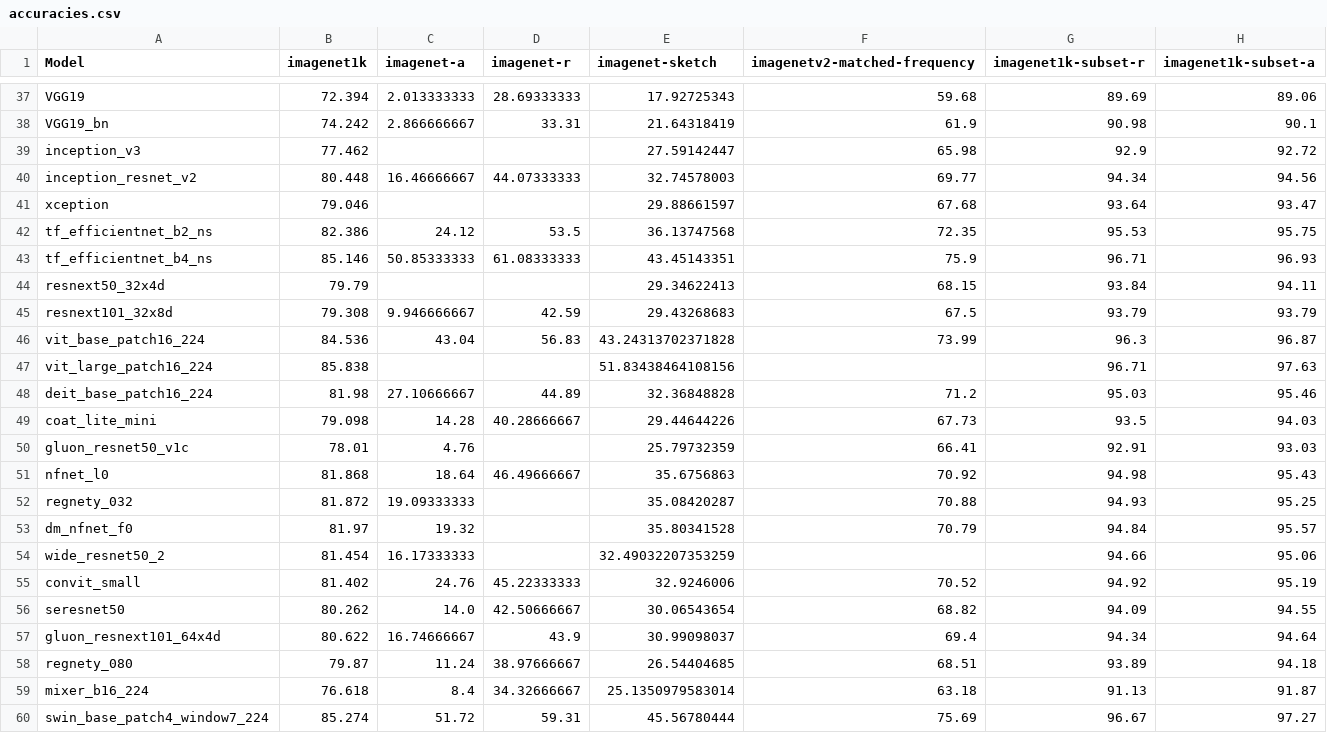
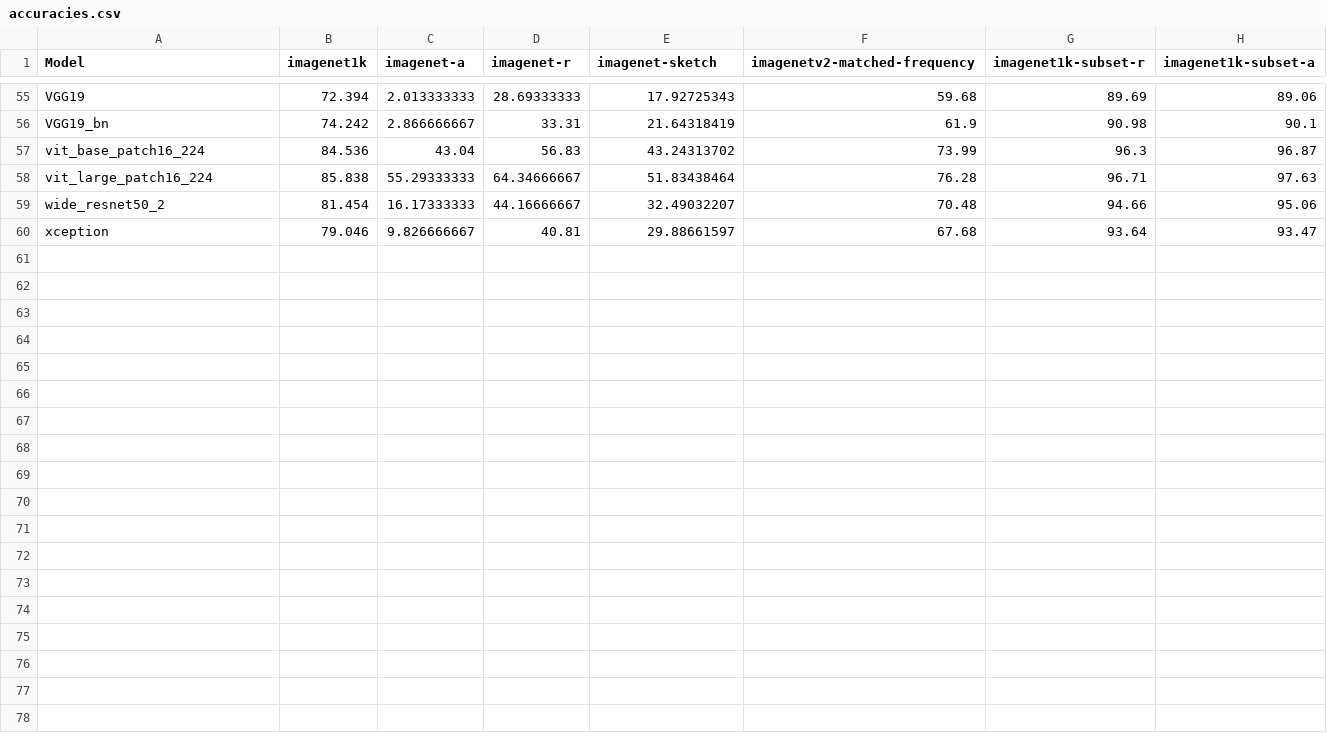
Before and after one commit to TrungDavidNguyen/RSA_EffectiveRobustness, a CSV file: results/accuracies.csv, drawn as a sheet; only a part is shown, gaps mark what is left out; the diff covers the shown part only.

```diff
--- a/results/accuracies.csv
+++ b/results/accuracies.csv
@@ -38,23 +56,5 @@ VGG19,72.394,2.013333333,28.69333333,17.92725343,59.68,89.69,89.06
 VGG19_bn,74.242,2.866666667,33.31,21.64318419,61.9,90.98,90.1
-inception_v3,77.462,,,27.59142447,65.98,92.9,92.72
-inception_resnet_v2,80.448,16.46666667,44.07333333,32.74578003,69.77,94.34,94.56
-xception,79.046,,,29.88661597,67.68,93.64,93.47
-tf_efficientnet_b2_ns,82.386,24.12,53.5,36.13747568,72.35,95.53,95.75
-tf_efficientnet_b4_ns,85.146,50.85333333,61.08333333,43.45143351,75.9,96.71,96.93
-resnext50_32x4d,79.79,,,29.34622413,68.15,93.84,94.11
-resnext101_32x8d,79.308,9.946666667,42.59,29.43268683,67.5,93.79,93.79
-vit_base_patch16_224,84.536,43.04,56.83,43.24313702371828,73.99,96.3,96.87
-vit_large_patch16_224,85.838,,,51.83438464108156,,96.71,97.63
-deit_base_patch16_224,81.98,27.10666667,44.89,32.36848828,71.2,95.03,95.46
-coat_lite_mini,79.098,14.28,40.28666667,29.44644226,67.73,93.5,94.03
-gluon_resnet50_v1c,78.01,4.76,,25.79732359,66.41,92.91,93.03
-nfnet_l0,81.868,18.64,46.49666667,35.6756863,70.92,94.98,95.43
-regnety_032,81.872,19.09333333,,35.08420287,70.88,94.93,95.25
-dm_nfnet_f0,81.97,19.32,,35.80341528,70.79,94.84,95.57
-wide_resnet50_2,81.454,16.17333333,,32.49032207353259,,94.66,95.06
-convit_small,81.402,24.76,45.22333333,32.9246006,70.52,94.92,95.19
-seresnet50,80.262,14.0,42.50666667,30.06543654,68.82,94.09,94.55
-gluon_resnext101_64x4d,80.622,16.74666667,43.9,30.99098037,69.4,94.34,94.64
-regnety_080,79.87,11.24,38.97666667,26.54404685,68.51,93.89,94.18
-mixer_b16_224,76.618,8.4,34.32666667,25.1350979583014,63.18,91.13,91.87
-swin_base_patch4_window7_224,85.274,51.72,59.31,45.56780444,75.69,96.67,97.27
+vit_base_patch16_224,84.536,43.04,56.83,43.24313702,73.99,96.3,96.87
+vit_large_patch16_224,85.838,55.29333333,64.34666667,51.83438464,76.28,96.71,97.63
+wide_resnet50_2,81.454,16.17333333,44.16666667,32.49032207,70.48,94.66,95.06
+xception,79.046,9.826666667,40.81,29.88661597,67.68,93.64,93.47
```
Also changed, not shown: 7 added rows elsewhere in this file, results/categories.csv, results/effective_robustness.csv, 6 other files.
